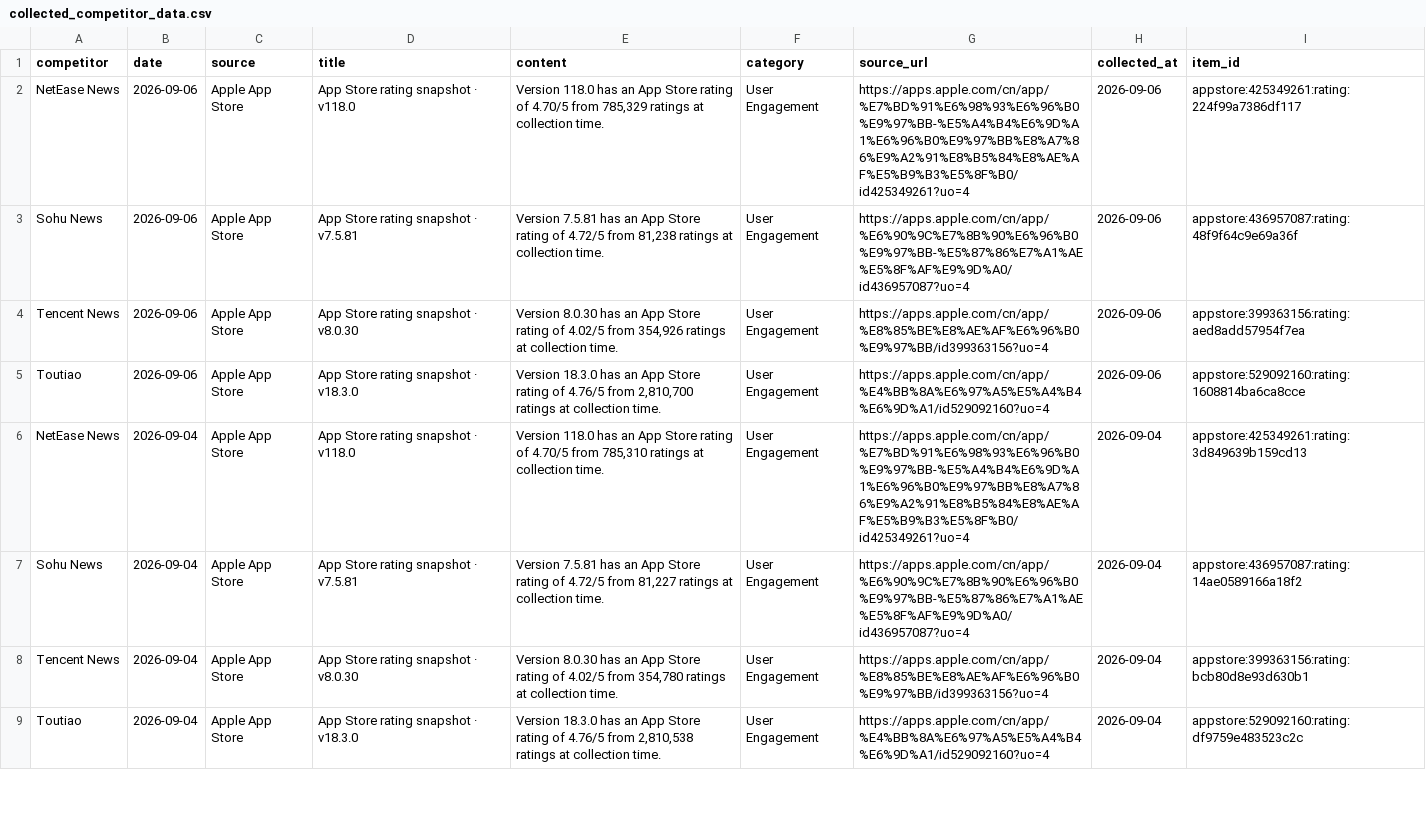
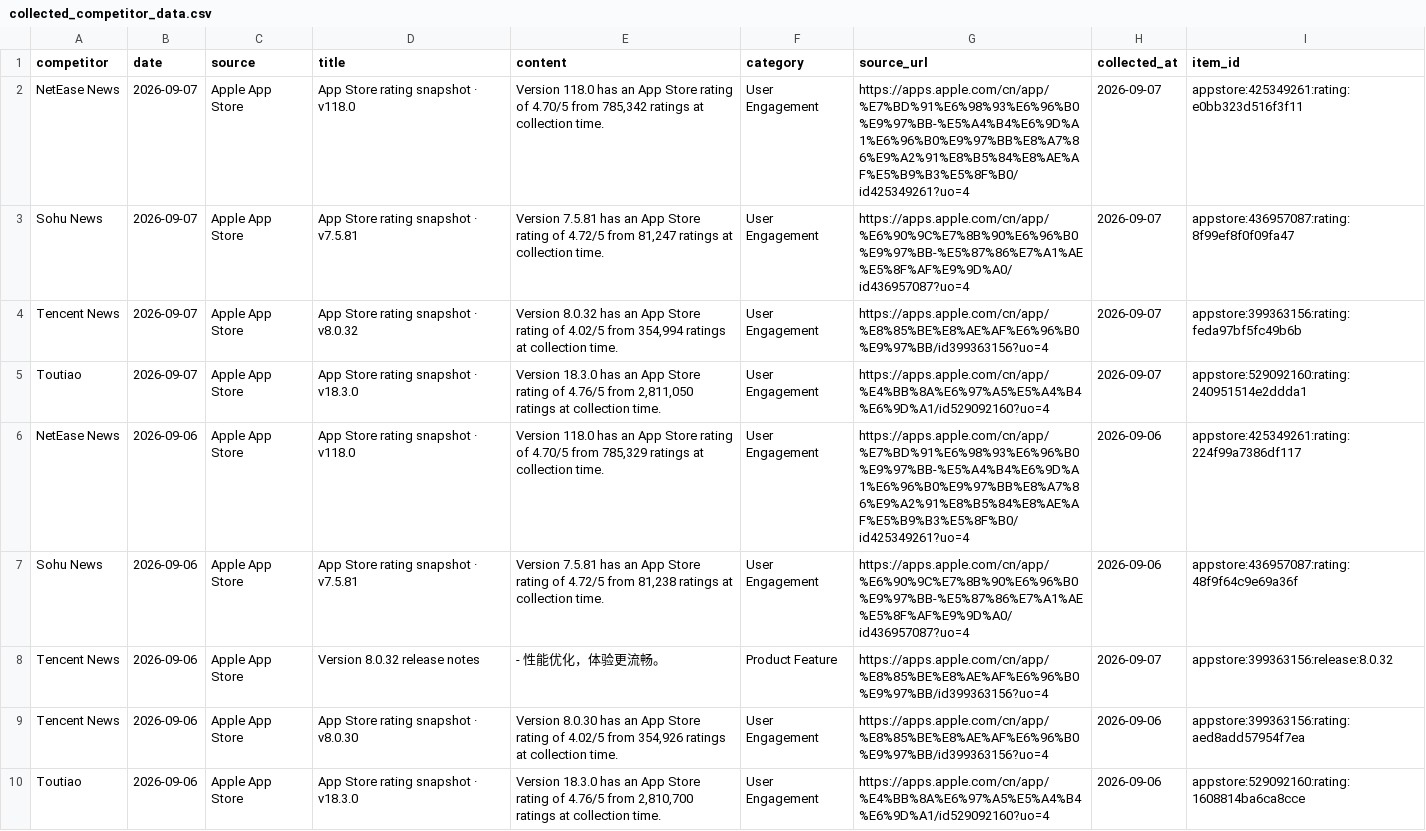
Before and after one commit to zhengyb-hub/ai-competitor-marketing-brief-agent, a CSV file: data/collected_competitor_data.csv, drawn as a sheet; only a part is shown; the shorter side is filled out with more unchanged rows.

```diff
--- a/data/collected_competitor_data.csv
+++ b/data/collected_competitor_data.csv
@@ -1,4 +1,9 @@
 competitor,date,source,title,content,category,source_url,collected_at,item_id
+NetEase News,2026-09-07,Apple App Store,App Store rating snapshot · v118.0,"Version 118.0 has an App Store rating of 4.70/5 from 785,342 ratings at collection time.",User Engagement,https://apps.apple.com/cn/app/%E7%BD%91%E6%98%93%E6%96%B0%E9%97%BB-%E5%A4%B4%E6%9D%A1%E6%96%B0%E9%97%BB%E8%A7%86%E9%A2%91%E8%B5%84%E8%AE%AF%E5%B9%B3%E5%8F%B0/id425349261?uo=4,2026-09-07,appstore:425349261:rating:e0bb323d516f3f11
+Sohu News,2026-09-07,Apple App Store,App Store rating snapshot · v7.5.81,"Version 7.5.81 has an App Store rating of 4.72/5 from 81,247 ratings at collection time.",User Engagement,https://apps.apple.com/cn/app/%E6%90%9C%E7%8B%90%E6%96%B0%E9%97%BB-%E5%87%86%E7%A1%AE%E5%8F%AF%E9%9D%A0/id436957087?uo=4,2026-09-07,appstore:436957087:rating:8f99ef8f0f09fa47
+Tencent News,2026-09-07,Apple App Store,App Store rating snapshot · v8.0.32,"Version 8.0.32 has an App Store rating of 4.02/5 from 354,994 ratings at collection time.",User Engagement,https://apps.apple.com/cn/app/%E8%85%BE%E8%AE%AF%E6%96%B0%E9%97%BB/id399363156?uo=4,2026-09-07,appstore:399363156:rating:feda97bf5fc49b6b
+Toutiao,2026-09-07,Apple App Store,App Store rating snapshot · v18.3.0,"Version 18.3.0 has an App Store rating of 4.76/5 from 2,811,050 ratings at collection time.",User Engagement,https://apps.apple.com/cn/app/%E4%BB%8A%E6%97%A5%E5%A4%B4%E6%9D%A1/id529092160?uo=4,2026-09-07,appstore:529092160:rating:240951514e2ddda1
 NetEase News,2026-09-06,Apple App Store,App Store rating snapshot · v118.0,"Version 118.0 has an App Store rating of 4.70/5 from 785,329 ratings at collection time.",User Engagement,https://apps.apple.com/cn/app/%E7%BD%91%E6%98%93%E6%96%B0%E9%97%BB-%E5%A4%B4%E6%9D%A1%E6%96%B0%E9%97%BB%E8%A7%86%E9%A2%91%E8%B5%84%E8%AE%AF%E5%B9%B3%E5%8F%B0/id425349261?uo=4,2026-09-06,appstore:425349261:rating:224f99a7386df117
 Sohu News,2026-09-06,Apple App Store,App Store rating snapshot · v7.5.81,"Version 7.5.81 has an App Store rating of 4.72/5 from 81,238 ratings at collection time.",User Engagement,https://apps.apple.com/cn/app/%E6%90%9C%E7%8B%90%E6%96%B0%E9%97%BB-%E5%87%86%E7%A1%AE%E5%8F%AF%E9%9D%A0/id436957087?uo=4,2026-09-06,appstore:436957087:rating:48f9f64c9e69a36f
+Tencent News,2026-09-06,Apple App Store,Version 8.0.32 release notes,- 性能优化，体验更流畅。,Product Feature,https://apps.apple.com/cn/app/%E8%85%BE%E8%AE%AF%E6%96%B0%E9%97%BB/id399363156?uo=4,2026-09-07,appstore:399363156:release:8.0.32
 Tencent News,2026-09-06,Apple App Store,App Store rating snapshot · v8.0.30,"Version 8.0.30 has an App Store rating of 4.02/5 from 354,926 ratings at collection time.",User Engagement,https://apps.apple.com/cn/app/%E8%85%BE%E8%AE%AF%E6%96%B0%E9%97%BB/id399363156?uo=4,2026-09-06,appstore:399363156:rating:aed8add57954f7ea
```
